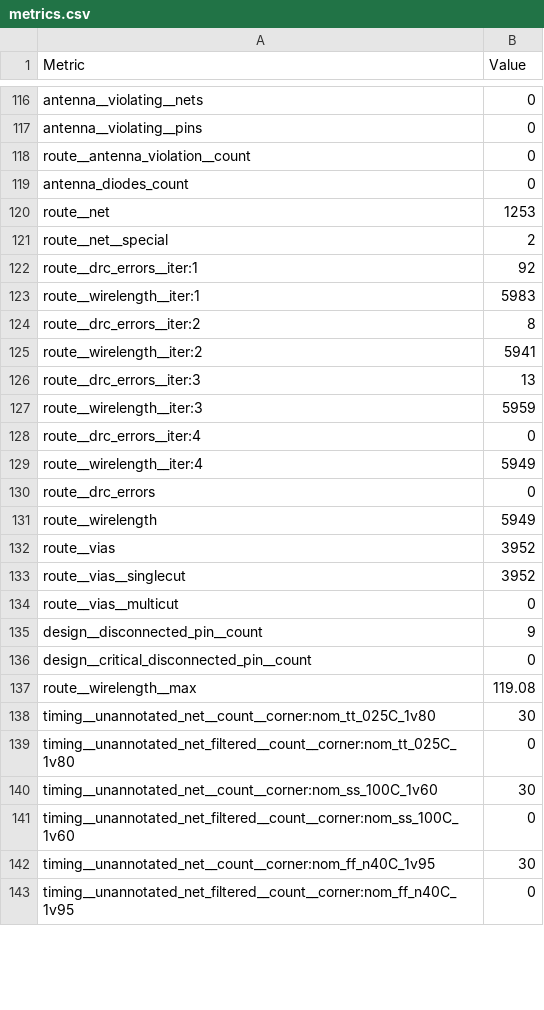
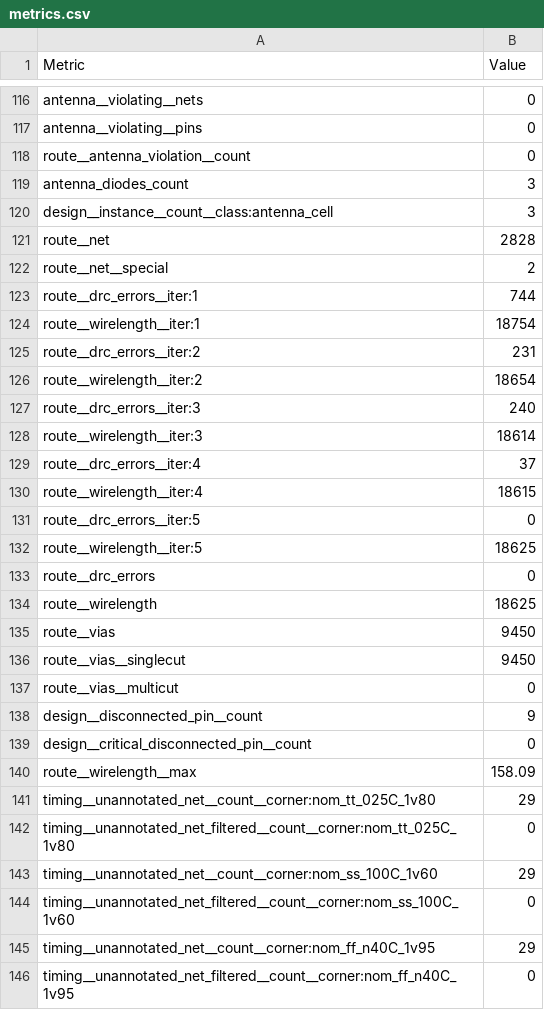
Before and after one commit to TinyTapeout/tinytapeout-sky-25b-staging, a CSV file: projects/tt_um_technology_characterization/stats/metrics.csv, drawn as a sheet; only a part is shown, gaps mark what is left out; the diff covers the shown part only.

Commit message:
feat: update project tt_um_technology_characterization from analogandi/ttsky-um-technology-characterization
Commit: 8f2e3a9df47d542b9027a6f8f0bffe22b1062c91
Workflow: https://github.com/analogandi/ttsky-um-technology-characterization/actions/runs/19243810533

```diff
--- a/projects/tt_um_technology_characterization/stats/metrics.csv
+++ b/projects/tt_um_technology_characterization/stats/metrics.csv
@@ -118,17 +118,20 @@ antenna__violating__pins,0
 route__antenna_violation__count,0
-antenna_diodes_count,0
-route__net,1253
+antenna_diodes_count,3
+design__instance__count__class:antenna_cell,3
+route__net,2828
 route__net__special,2
-route__drc_errors__iter:1,92
-route__wirelength__iter:1,5983
-route__drc_errors__iter:2,8
-route__wirelength__iter:2,5941
-route__drc_errors__iter:3,13
-route__wirelength__iter:3,5959
-route__drc_errors__iter:4,0
-route__wirelength__iter:4,5949
+route__drc_errors__iter:1,744
+route__wirelength__iter:1,18754
+route__drc_errors__iter:2,231
+route__wirelength__iter:2,18654
+route__drc_errors__iter:3,240
+route__wirelength__iter:3,18614
+route__drc_errors__iter:4,37
+route__wirelength__iter:4,18615
+route__drc_errors__iter:5,0
+route__wirelength__iter:5,18625
 route__drc_errors,0
-route__wirelength,5949
-route__vias,3952
-route__vias__singlecut,3952
+route__wirelength,18625
+route__vias,9450
+route__vias__singlecut,9450
 route__vias__multicut,0
@@ -136,8 +139,8 @@ design__disconnected_pin__count,9
 design__critical_disconnected_pin__count,0
-route__wirelength__max,119.08
-timing__unannotated_net__count__corner:nom_tt_025C_1v80,30
+route__wirelength__max,158.09
+timing__unannotated_net__count__corner:nom_tt_025C_1v80,29
 timing__unannotated_net_filtered__count__corner:nom_tt_025C_1v80,0
-timing__unannotated_net__count__corner:nom_ss_100C_1v60,30
+timing__unannotated_net__count__corner:nom_ss_100C_1v60,29
 timing__unannotated_net_filtered__count__corner:nom_ss_100C_1v60,0
-timing__unannotated_net__count__corner:nom_ff_n40C_1v95,30
+timing__unannotated_net__count__corner:nom_ff_n40C_1v95,29
 timing__unannotated_net_filtered__count__corner:nom_ff_n40C_1v95,0
```
Also changed, not shown: 91 edited cells elsewhere in this file, 6 other files.
